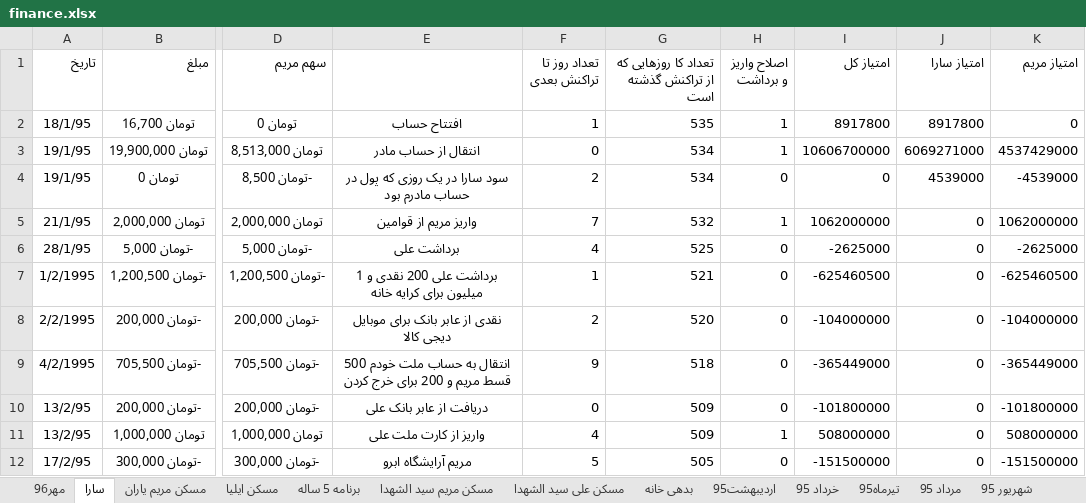
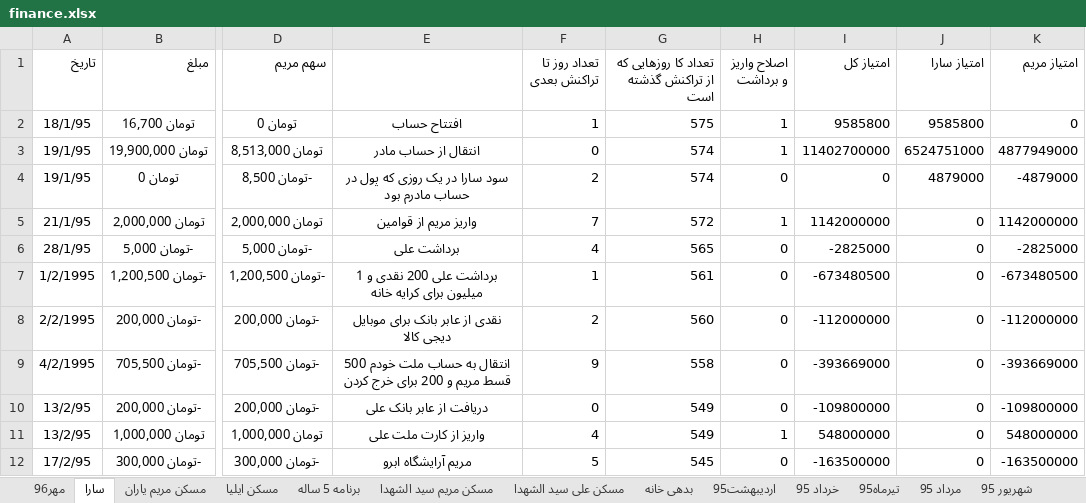
Before and after one commit to ali61n60/AudioDemo, an Excel workbook: AudioDemo/finance/finance.xlsx, sheet سارا, drawn as a sheet; only a part is shown, gaps mark what is left out; values as stored, in another font and other column widths than the file's, no borders; the diff covers the shown part only; the diff names each change by its address in the sheet, - before the commit and + after, or states it on an @@ line.

Commit message:
16/7/1396

```diff
--- a/AudioDemo/finance/finance.xlsx (sheet سارا)
+++ b/AudioDemo/finance/finance.xlsx (sheet سارا)
-G2: 535
+G2: 575
-I2 (امتیاز کل): 8917800
+I2 (امتیاز کل): 9585800
-J2 (امتیاز سارا): 8917800
+J2 (امتیاز سارا): 9585800
-G3:G4: 534
+G3:G4: 574
-I3 (امتیاز کل): 10606700000
+I3 (امتیاز کل): 11402700000
-J3 (امتیاز سارا): 6069271000
+J3 (امتیاز سارا): 6524751000
-K3 (امتیاز مریم): 4537429000
+K3 (امتیاز مریم): 4877949000
-J4 (امتیاز سارا): 4539000
+J4 (امتیاز سارا): 4879000
-K4 (امتیاز مریم): -4539000
+K4 (امتیاز مریم): -4879000
-G5: 532
+G5: 572
-I5 (امتیاز کل): 1062000000
+I5 (امتیاز کل): 1142000000
-K5 (امتیاز مریم): 1062000000
+K5 (امتیاز مریم): 1142000000
-G6: 525
+G6: 565
-I6 (امتیاز کل): -2625000
+I6 (امتیاز کل): -2825000
-K6 (امتیاز مریم): -2625000
+K6 (امتیاز مریم): -2825000
-G7: 521
+G7: 561
-I7 (امتیاز کل): -625460500
+I7 (امتیاز کل): -673480500
-K7 (امتیاز مریم): -625460500
+K7 (امتیاز مریم): -673480500
-G8: 520
+G8: 560
-I8 (امتیاز کل): -104000000
+I8 (امتیاز کل): -112000000
-K8 (امتیاز مریم): -104000000
+K8 (امتیاز مریم): -112000000
-G9: 518
+G9: 558
-I9 (امتیاز کل): -365449000
+I9 (امتیاز کل): -393669000
-K9 (امتیاز مریم): -365449000
+K9 (امتیاز مریم): -393669000
-G10:G11: 509
+G10:G11: 549
-I10 (امتیاز کل): -101800000
+I10 (امتیاز کل): -109800000
-K10 (امتیاز مریم): -101800000
+K10 (امتیاز مریم): -109800000
-I11 (امتیاز کل): 508000000
+I11 (امتیاز کل): 548000000
-K11 (امتیاز مریم): 508000000
+K11 (امتیاز مریم): 548000000
-G12: 505
+G12: 545
-I12 (امتیاز کل): -151500000
+I12 (امتیاز کل): -163500000
-K12 (امتیاز مریم): -151500000
+K12 (امتیاز مریم): -163500000
```
Also changed, not shown: 2 added rows, 2 removed rows and 373 edited cells elsewhere in this sheet.
